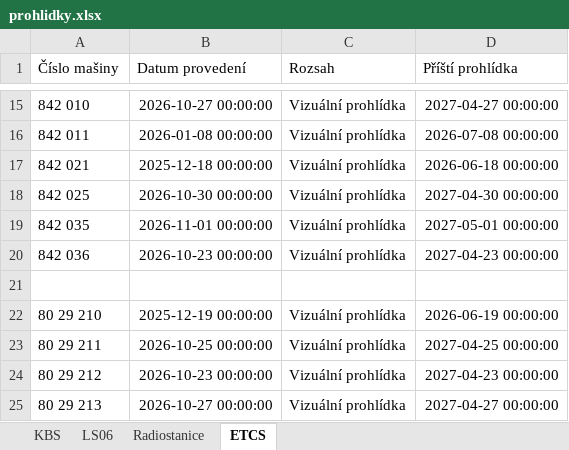
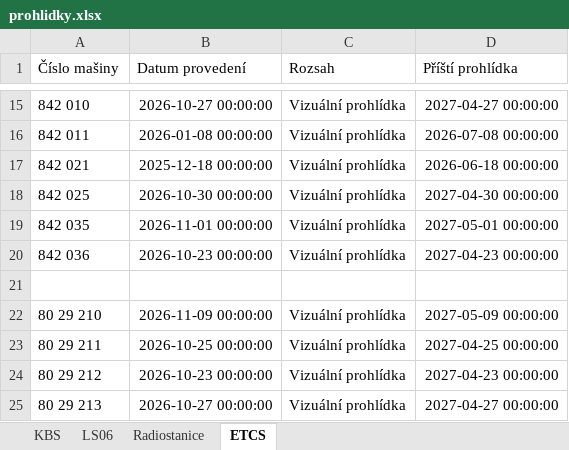
Before and after one commit to truckcsgofan-P5/Prohlidky, an Excel workbook: prohlidky.xlsx, sheet ETCS, drawn as a sheet; only a part is shown, gaps mark what is left out; values as stored, in another font and other column widths than the file's, no borders; the diff names each change by its address in the sheet, - before the commit and + after, or states it on an @@ line.

Commit message:
Aktualizace dat z webové aplikace

```diff
--- a/prohlidky.xlsx (sheet ETCS)
+++ b/prohlidky.xlsx (sheet ETCS)
-B22 (Datum provedení): 2025-12-19 00:00:00
+B22 (Datum provedení): 2026-11-09 00:00:00
-D22 (Příští prohlídka): 2026-06-19 00:00:00
+D22 (Příští prohlídka): 2027-05-09 00:00:00
```
